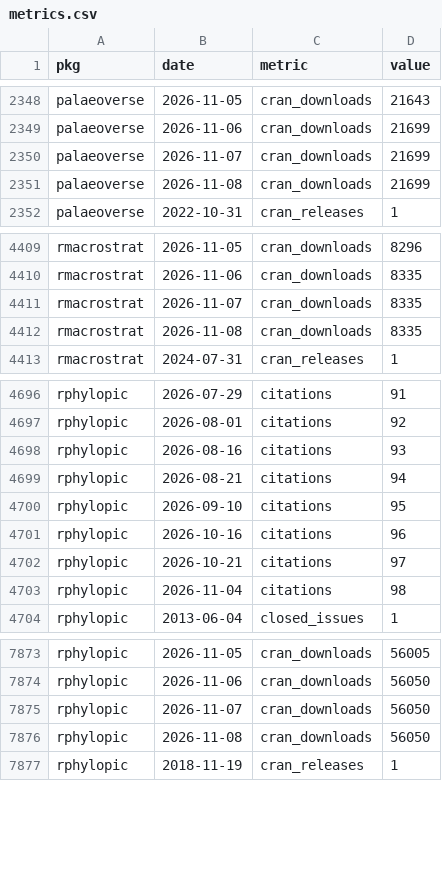
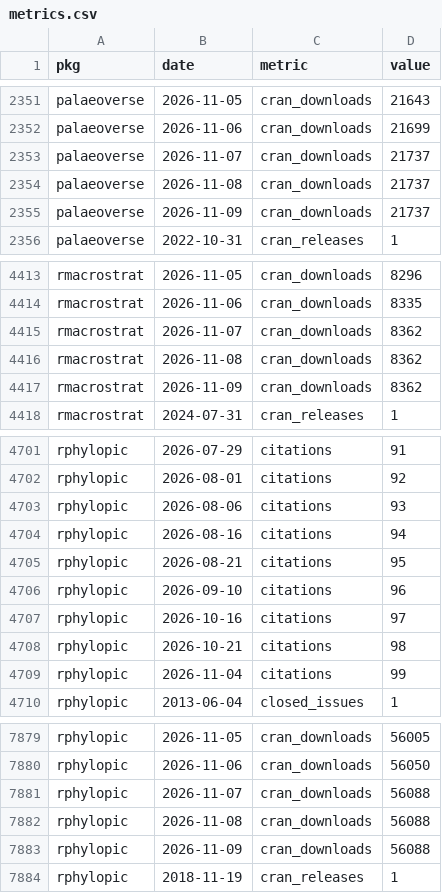
Before and after one commit to palaeoverse/palaeoverse.dashboard, a CSV file: data/metrics.csv, drawn as a sheet; only a part is shown, gaps mark what is left out; the diff covers the shown part only.

```diff
--- a/data/metrics.csv
+++ b/data/metrics.csv
@@ -2349,4 +2352,5 @@
 "palaeoverse",2026-11-06,"cran_downloads",21699
-"palaeoverse",2026-11-07,"cran_downloads",21699
-"palaeoverse",2026-11-08,"cran_downloads",21699
+"palaeoverse",2026-11-07,"cran_downloads",21737
+"palaeoverse",2026-11-08,"cran_downloads",21737
+"palaeoverse",2026-11-09,"cran_downloads",21737
 "palaeoverse",2022-10-31,"cran_releases",1
@@ -4410,4 +4414,5 @@
 "rmacrostrat",2026-11-06,"cran_downloads",8335
-"rmacrostrat",2026-11-07,"cran_downloads",8335
-"rmacrostrat",2026-11-08,"cran_downloads",8335
+"rmacrostrat",2026-11-07,"cran_downloads",8362
+"rmacrostrat",2026-11-08,"cran_downloads",8362
+"rmacrostrat",2026-11-09,"cran_downloads",8362
 "rmacrostrat",2024-07-31,"cran_releases",1
@@ -4697,8 +4702,9 @@
 "rphylopic",2026-08-01,"citations",92
-"rphylopic",2026-08-16,"citations",93
-"rphylopic",2026-08-21,"citations",94
-"rphylopic",2026-09-10,"citations",95
-"rphylopic",2026-10-16,"citations",96
-"rphylopic",2026-10-21,"citations",97
-"rphylopic",2026-11-04,"citations",98
+"rphylopic",2026-08-06,"citations",93
+"rphylopic",2026-08-16,"citations",94
+"rphylopic",2026-08-21,"citations",95
+"rphylopic",2026-09-10,"citations",96
+"rphylopic",2026-10-16,"citations",97
+"rphylopic",2026-10-21,"citations",98
+"rphylopic",2026-11-04,"citations",99
 "rphylopic",2013-06-04,"closed_issues",1
@@ -7874,4 +7880,5 @@
 "rphylopic",2026-11-06,"cran_downloads",56050
-"rphylopic",2026-11-07,"cran_downloads",56050
-"rphylopic",2026-11-08,"cran_downloads",56050
+"rphylopic",2026-11-07,"cran_downloads",56088
+"rphylopic",2026-11-08,"cran_downloads",56088
+"rphylopic",2026-11-09,"cran_downloads",56088
 "rphylopic",2018-11-19,"cran_releases",1
```
Also changed, not shown: 4 added rows and 2 edited cells elsewhere in this file, 3 other files.
